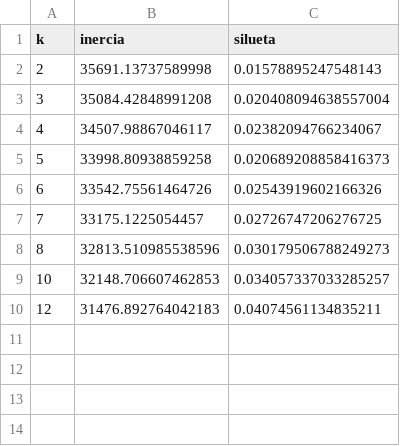
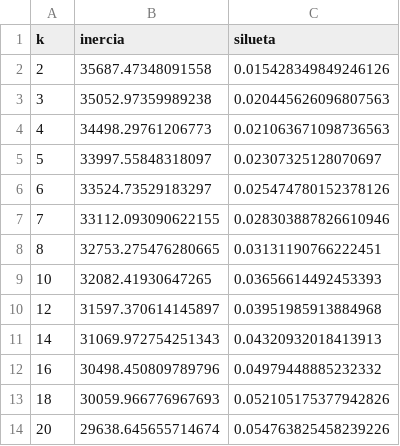
Before and after one commit to Rdrgrvram/ml-sentiment-amazon, a CSV file: reports/kmeans_seleccion_k.csv, drawn as a sheet.

```diff
--- a/reports/kmeans_seleccion_k.csv
+++ b/reports/kmeans_seleccion_k.csv
@@ -1,10 +1,14 @@
 k,inercia,silueta
-2,35691.13737589998,0.01578895247548143
-3,35084.42848991208,0.020408094638557004
-4,34507.98867046117,0.02382094766234067
-5,33998.80938859258,0.020689208858416373
-6,33542.75561464726,0.02543919602166326
-7,33175.1225054457,0.02726747206276725
-8,32813.510985538596,0.030179506788249273
-10,32148.706607462853,0.034057337033285257
-12,31476.892764042183,0.04074561134835211
+2,35687.47348091558,0.015428349849246126
+3,35052.97359989238,0.020445626096807563
+4,34498.29761206773,0.021063671098736563
+5,33997.55848318097,0.02307325128070697
+6,33524.73529183297,0.025474780152378126
+7,33112.093090622155,0.028303887826610946
+8,32753.275476280665,0.03131190766222451
+10,32082.41930647265,0.03656614492453393
+12,31597.370614145897,0.03951985913884968
+14,31069.972754251343,0.04320932018413913
+16,30498.450809789796,0.04979448885232332
+18,30059.966776967693,0.052105175377942826
+20,29638.645655714674,0.054763825458239226
```
Also changed, not shown: reports/automl_trials.csv, reports/clusters_resumen.csv, 55 other files.
